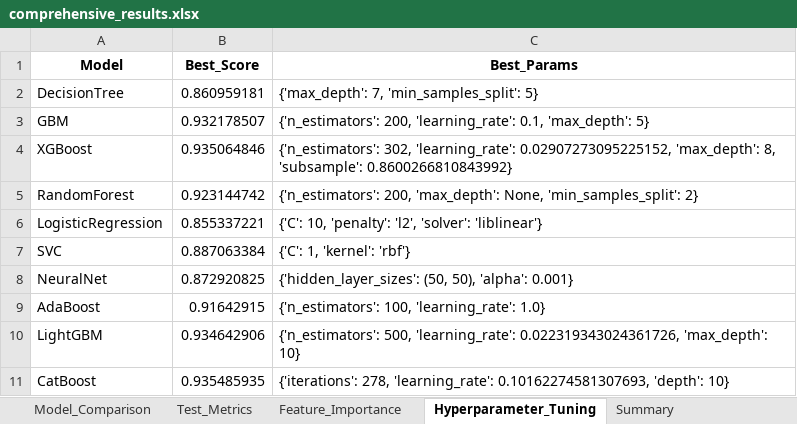
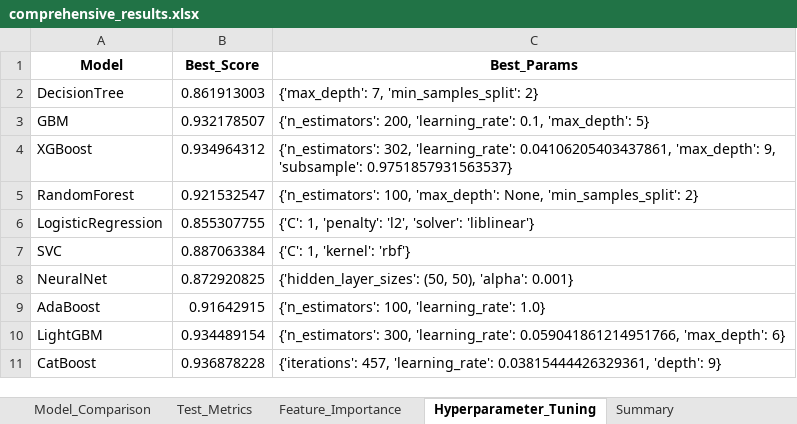
Before and after one commit to koriebruh/CHURN-JOURNAL, an Excel workbook: rill_final_enhanced/comprehensive_results.xlsx, sheet Hyperparameter_Tuning, drawn as a sheet; values as stored, in another font and other column widths than the file's, no borders; the diff names each change by its address in the sheet, - before the commit and + after, or states it on an @@ line.

```diff
--- a/rill_final_enhanced/comprehensive_results.xlsx (sheet Hyperparameter_Tuning)
+++ b/rill_final_enhanced/comprehensive_results.xlsx (sheet Hyperparameter_Tuning)
-B2 (Best_Score): 0.860959181
+B2 (Best_Score): 0.861913003
-C2 (Best_Params): {'max_depth': 7, 'min_samples_split': 5}
+C2 (Best_Params): {'max_depth': 7, 'min_samples_split': 2}
-B4 (Best_Score): 0.935064846
+B4 (Best_Score): 0.934964312
-C4 (Best_Params): …302, 'learning_rate': 0.02907273095225152, 'max_depth': 8, 'subsample': 0.8600266810843992}
+C4 (Best_Params): …302, 'learning_rate': 0.04106205403437861, 'max_depth': 9, 'subsample': 0.9751857931563537}
-B5 (Best_Score): 0.923144742
+B5 (Best_Score): 0.921532547
-C5 (Best_Params): {'n_estimators': 200, 'max_depth': None,…
+C5 (Best_Params): {'n_estimators': 100, 'max_depth': None,…
-B6 (Best_Score): 0.855337221
+B6 (Best_Score): 0.855307755
-C6 (Best_Params): {'C': 10, 'penalty': 'l2',…
+C6 (Best_Params): {'C': 1, 'penalty': 'l2',…
-B10 (Best_Score): 0.934642906
+B10 (Best_Score): 0.934489154
-C10 (Best_Params): {'n_estimators': 500, 'learning_rate': 0.022319343024361726, 'max_depth': 10}
+C10 (Best_Params): {'n_estimators': 300, 'learning_rate': 0.059041861214951766, 'max_depth': 6}
-B11 (Best_Score): 0.935485935
+B11 (Best_Score): 0.936878228
-C11 (Best_Params): {'iterations': 278, 'learning_rate': 0.10162274581307693, 'depth': 10}
+C11 (Best_Params): {'iterations': 457, 'learning_rate': 0.03815444426329361, 'depth': 9}
```
Also changed, not shown: sheet Comparative_Results, sheet Feature_Importance, sheet Model_Comparison, sheet Test_Metrics, sheet Summary, 53 other files.
